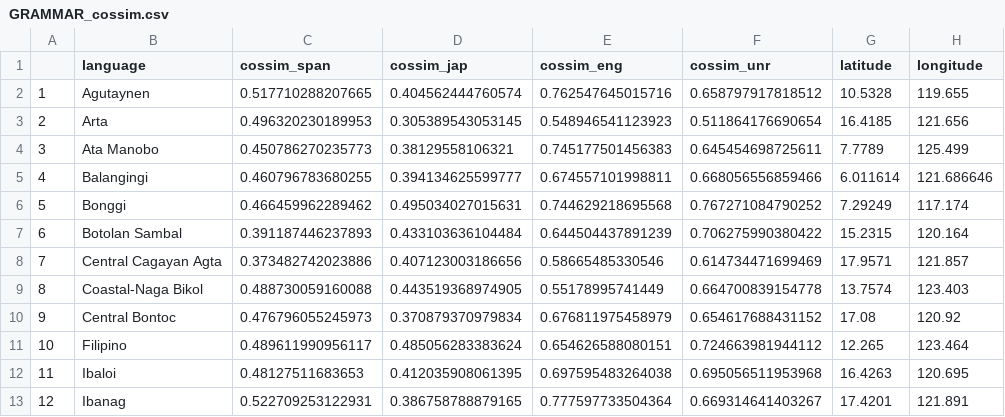
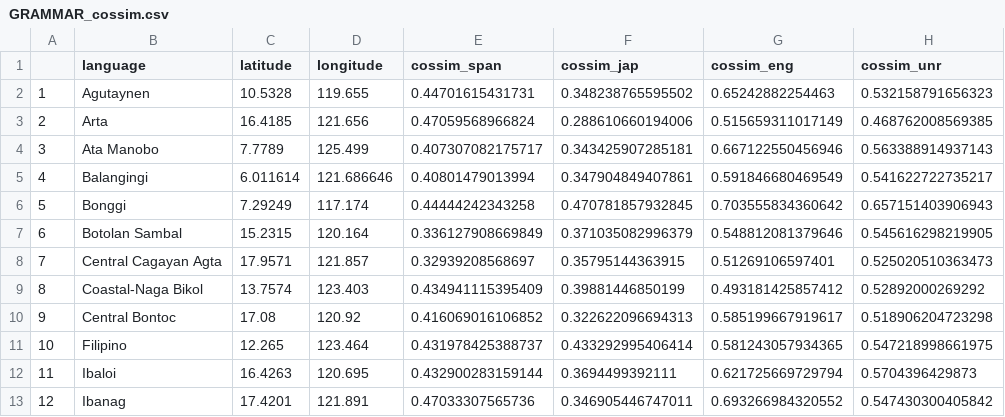
Before and after one commit to mrtnzram/InvestigatingEvolutionaryDriftInThePhilippines, a CSV file: data/GRAMMAR_cossim.csv, drawn as a sheet; only a part is shown; removed rows and columns are numbered as before the commit, all else as after; the diff names each change by its address in the sheet, - before the commit and + after, or states it on an @@ line.

```diff
--- a/data/GRAMMAR_cossim.csv
+++ b/data/GRAMMAR_cossim.csv
-column C (cossim_span), rows 2-13: 0.517710288207665 | 0.496320230189953 | 0.450786270235773 | 0.460796783680255 | 0.466459962289462 | 0.391187446237893 | 0.373482742023886 | 0.488730059160088 | 0.476796055245973 | 0.489611990956117 | 0.48127511683653 | 0.522709253122931
-column D (cossim_jap), rows 2-13: 0.404562444760574 | 0.305389543053145 | 0.38129558106321 | 0.394134625599777 | 0.495034027015631 | 0.433103636104484 | 0.407123003186656 | 0.443519368974905 | 0.370879370979834 | 0.485056283383624 | 0.412035908061395 | 0.386758788879165
-column E (cossim_eng), rows 2-13: 0.762547645015716 | 0.548946541123923 | 0.745177501456383 | 0.674557101998811 | 0.744629218695568 | 0.644504437891239 | 0.58665485330546 | 0.55178995741449 | 0.676811975458979 | 0.654626588080151 | 0.697595483264038 | 0.777597733504364
-column F (cossim_unr), rows 2-13: 0.658797917818512 | 0.511864176690654 | 0.645454698725611 | 0.668056556859466 | 0.767271084790252 | 0.706275990380422 | 0.614734471699469 | 0.664700839154778 | 0.654617688431152 | 0.724663981944112 | 0.695056511953968 | 0.669314641403267
+column E (cossim_span), rows 2-13: 0.44701615431731 | 0.47059568966824 | 0.407307082175717 | 0.40801479013994 | 0.44444242343258 | 0.336127908669849 | 0.32939208568697 | 0.434941115395409 | 0.416069016106852 | 0.431978425388737 | 0.432900283159144 | 0.47033307565736
+column F (cossim_jap), rows 2-13: 0.348238765595502 | 0.288610660194006 | 0.343425907285181 | 0.347904849407861 | 0.470781857932845 | 0.371035082996379 | 0.35795144363915 | 0.39881446850199 | 0.322622096694313 | 0.433292995406414 | 0.3694499392111 | 0.346905446747011
+column G (cossim_eng), rows 2-13: 0.65242882254463 | 0.515659311017149 | 0.667122550456946 | 0.591846680469549 | 0.703555834360642 | 0.548812081379646 | 0.51269106597401 | 0.493181425857412 | 0.585199667919617 | 0.581243057934365 | 0.621725669729794 | 0.693266984320552
+column H (cossim_unr), rows 2-13: 0.532158791656323 | 0.468762008569385 | 0.563388914937143 | 0.541622722735217 | 0.657151403906943 | 0.545616298219905 | 0.525020510363473 | 0.52892000269292 | 0.518906204723298 | 0.547218998661975 | 0.5704396429873 | 0.547430300405842
```
Also changed, not shown: data/PHONEME_pgls_results.csv, data/PHONEME_waic_compare.csv, 27 other files.
